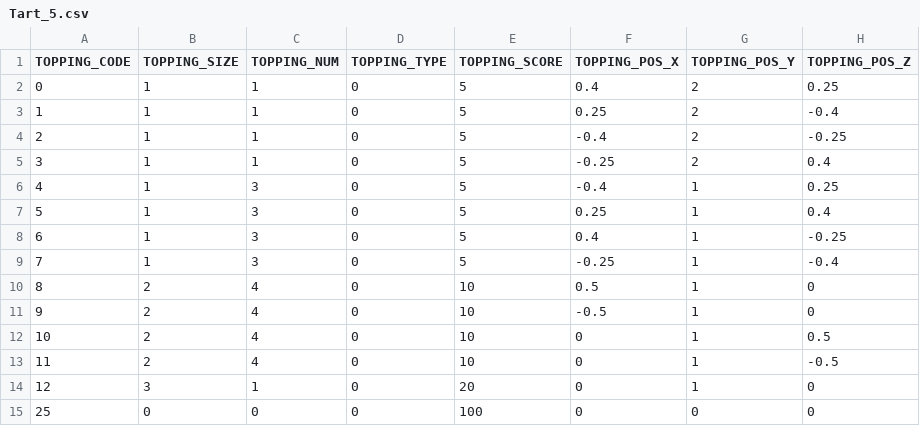
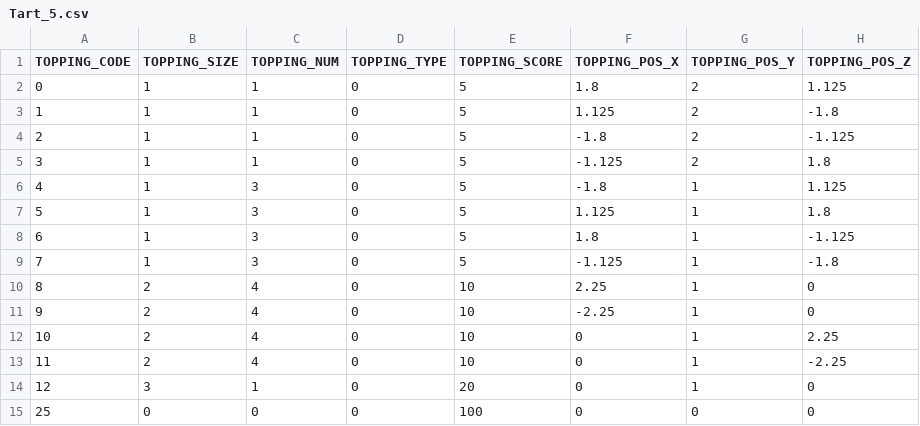
Before and after one commit to rkfkrhdu12/Proto10Team, a CSV file: Assets/11.Effects/Resources/TartDataFiles/Tart_5.csv, drawn as a sheet.

```diff
--- a/Assets/11.Effects/Resources/TartDataFiles/Tart_5.csv
+++ b/Assets/11.Effects/Resources/TartDataFiles/Tart_5.csv
@@ -1,14 +1,14 @@
 TOPPING_CODE,TOPPING_SIZE,TOPPING_NUM,TOPPING_TYPE,TOPPING_SCORE,TOPPING_POS_X,TOPPING_POS_Y,TOPPING_POS_Z
-0,1,1,0,5,0.4,2,0.25
-1,1,1,0,5,0.25,2,-0.4
-2,1,1,0,5,-0.4,2,-0.25
-3,1,1,0,5,-0.25,2,0.4
-4,1,3,0,5,-0.4,1,0.25
-5,1,3,0,5,0.25,1,0.4
-6,1,3,0,5,0.4,1,-0.25
-7,1,3,0,5,-0.25,1,-0.4
-8,2,4,0,10,0.5,1,0
-9,2,4,0,10,-0.5,1,0
-10,2,4,0,10,0,1,0.5
-11,2,4,0,10,0,1,-0.5
+0,1,1,0,5,1.8,2,1.125
+1,1,1,0,5,1.125,2,-1.8
+2,1,1,0,5,-1.8,2,-1.125
+3,1,1,0,5,-1.125,2,1.8
+4,1,3,0,5,-1.8,1,1.125
+5,1,3,0,5,1.125,1,1.8
+6,1,3,0,5,1.8,1,-1.125
+7,1,3,0,5,-1.125,1,-1.8
+8,2,4,0,10,2.25,1,0
+9,2,4,0,10,-2.25,1,0
+10,2,4,0,10,0,1,2.25
+11,2,4,0,10,0,1,-2.25
 12,3,1,0,20,0,1,0
```
Also changed, not shown: Assets/11.Effects/Resources/TartDataFiles/Tart_10.csv, Assets/11.Effects/Resources/TartDataFiles/Tart_7.csv, 7 other files.
